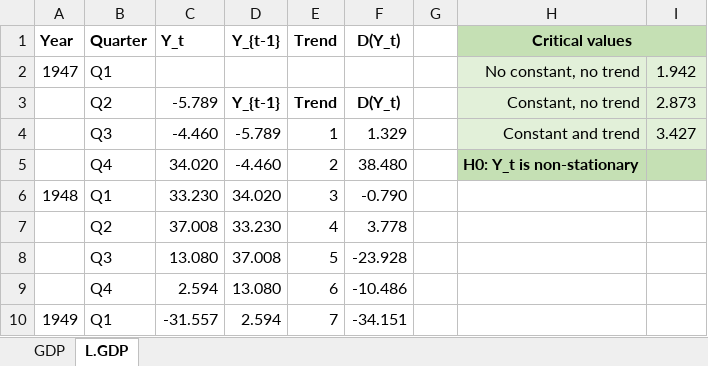
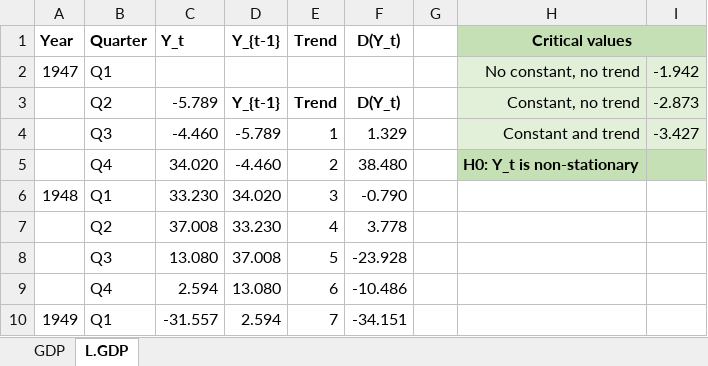
Before and after one commit to galvez-soriano/Courses, an Excel workbook: ECON13310/Q_GDP.xlsx, sheet L.GDP, drawn as a sheet; only a part is shown; values as stored, in another font and other column widths than the file's, no borders; the diff names each change by its address in the sheet, - before the commit and + after, or states it on an @@ line.

Commit message:
Add files via upload

```diff
--- a/ECON13310/Q_GDP.xlsx (sheet L.GDP)
+++ b/ECON13310/Q_GDP.xlsx (sheet L.GDP)
-I2: 1.942
+I2: -1.942
-I3: 2.873
+I3: -2.873
-I4: 3.427
+I4: -3.427
```
Also changed, not shown: sheet GDP.
